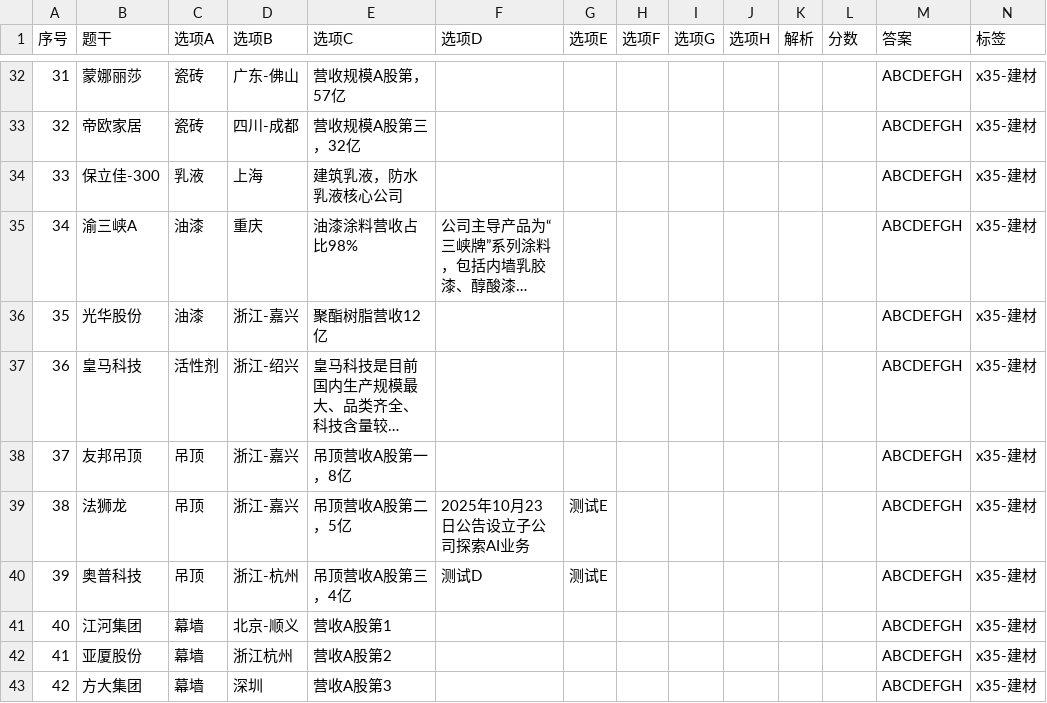
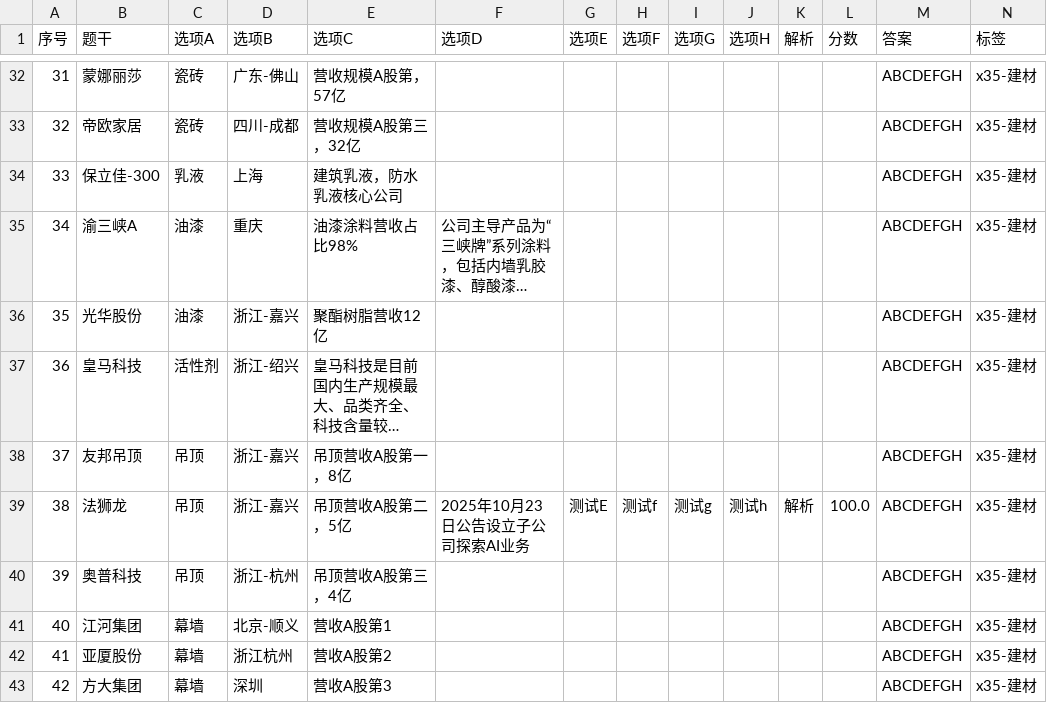
Before and after one commit to chaoren399/flaskJuanwang_es, a CSV file: data/csv/x35-建材.csv, drawn as a sheet; only a part is shown, gaps mark what is left out; long unchanged cells end in ….

```diff
--- a/data/csv/x35-建材.csv
+++ b/data/csv/x35-建材.csv
@@ -38,4 +38,4 @@
 37,友邦吊顶,吊顶,浙江-嘉兴,吊顶营收A股第一，8亿,,,,,,,,ABCDEFGH,x35-建材
-38,法狮龙,吊顶,浙江-嘉兴,吊顶营收A股第二，5亿,2025年10月23日公告设立子公司探索AI业务,测试E,,,,,,ABCDEFGH,x35-建材
-39,奥普科技,吊顶,浙江-杭州,吊顶营收A股第三，4亿,测试D,测试E,,,,,,ABCDEFGH,x35-建材
+38,法狮龙,吊顶,浙江-嘉兴,吊顶营收A股第二，5亿,2025年10月23日公告设立子公司探索AI业务,测试E,测试f,测试g,测试h,解析,100.0,ABCDEFGH,x35-建材
+39,奥普科技,吊顶,浙江-杭州,吊顶营收A股第三，4亿,,,,,,,,ABCDEFGH,x35-建材
 40,江河集团,幕墙,北京-顺义,营收A股第1,,,,,,,,ABCDEFGH,x35-建材
```
Also changed, not shown: 2 other files.
